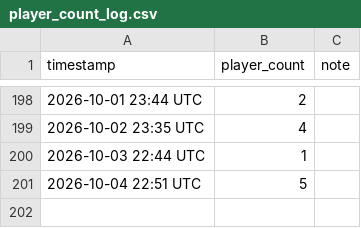
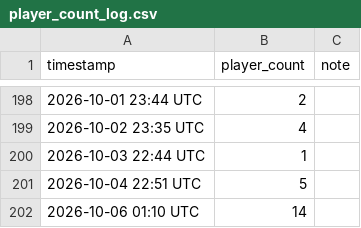
Before and after one commit to gregorioguirado/Knighfall-Revival, a CSV file: data/player_count_log.csv, drawn as a sheet; only a part is shown, gaps mark what is left out; the diff names each change by its address in the sheet, - before the commit and + after, or states it on an @@ line.

```diff
--- a/data/player_count_log.csv
+++ b/data/player_count_log.csv
+row 202: 2026-10-06 01:10 UTC | 14
```
